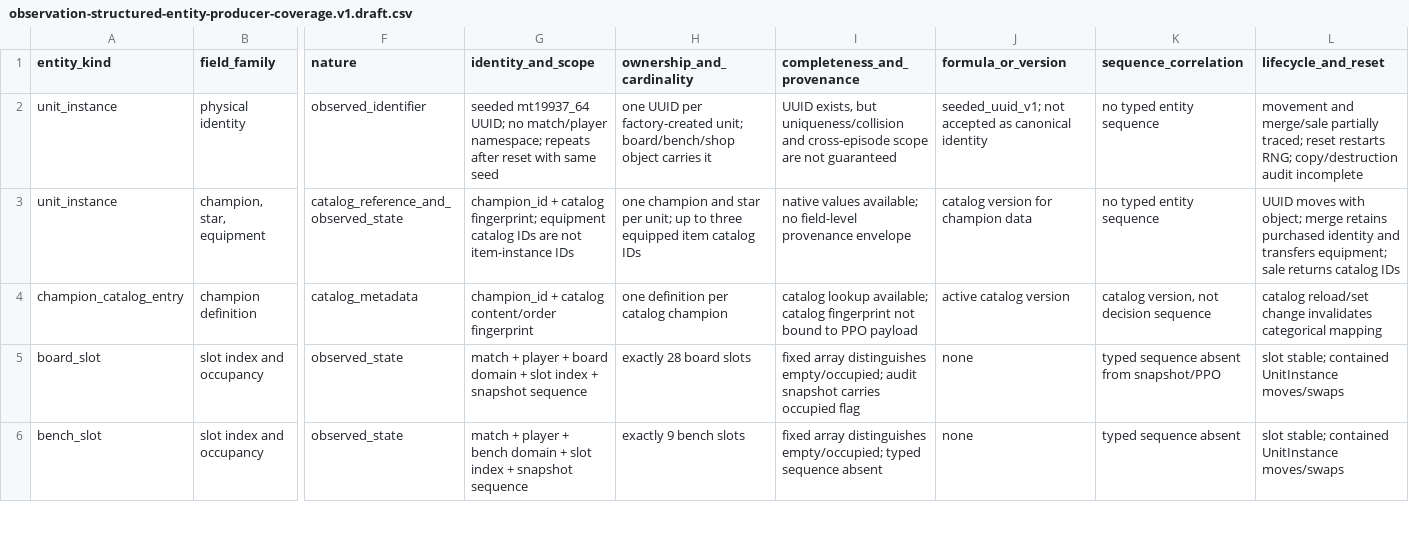
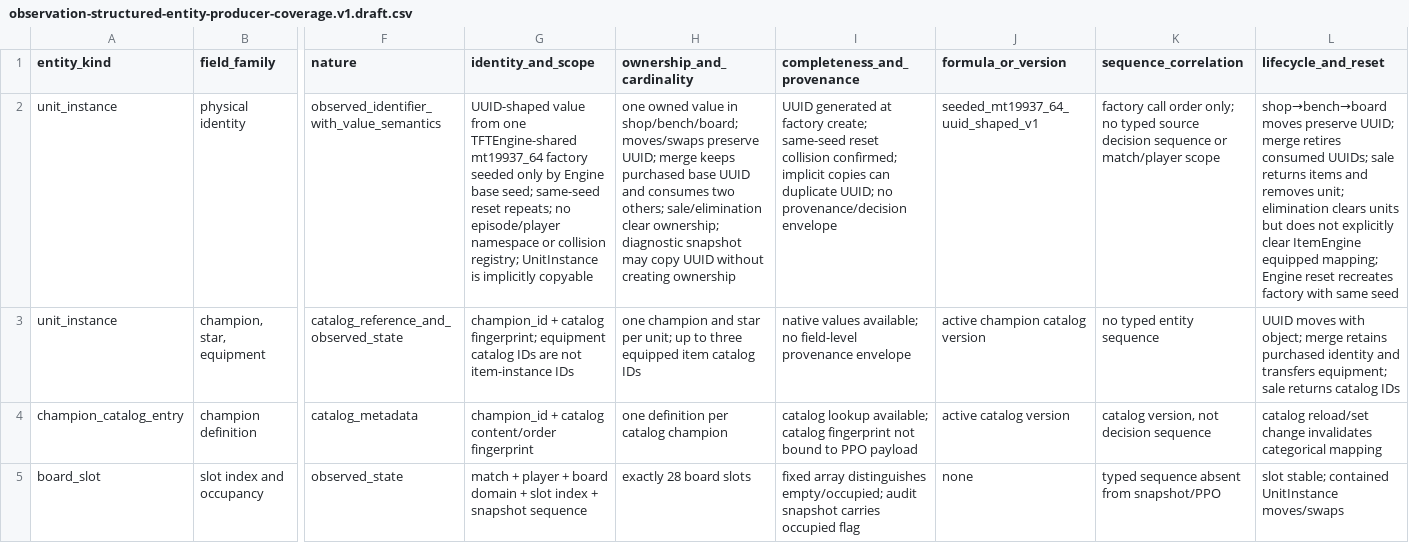
Before and after one commit to victoremilianosilva/ia-tft-manager, a CSV file: spec/observation-structured-entity-producer-coverage.v1.draft.csv, drawn as a sheet; only a part is shown, gaps mark what is left out; the shorter side is filled out with more unchanged rows; the diff covers the shown part only; the diff names each change by its address in the sheet, - before the commit and + after, or states it on an @@ line.

Commit message:
[Docs] Trace UnitInstance, shop and shared pool lifecycle (#369)
* docs: audit unit identity shop and pool lifecycle

* docs: correct unit and shared pool lifecycle coverage

* docs: correct shared pool producer and link lifecycle audit

* docs: append unit shop pool lifecycle evidence

* docs: link lifecycle proof into schema correction proposal

* docs: scope unit identity lifecycle evidence to identity rows

* docs: identify authoritative shared pool count query

```diff
--- a/spec/observation-structured-entity-producer-coverage.v1.draft.csv
+++ b/spec/observation-structured-entity-producer-coverage.v1.draft.csv
-F2 (nature): observed_identifier
+F2 (nature): observed_identifier_with_value_semantics
-G2 (identity_and_scope): seeded mt19937_64 UUID; no match/player namespace; repeats after reset with same seed
+G2 (identity_and_scope): UUID-shaped value from one TFTEngine-shared mt19937_64 factory seeded only by Engine base seed; same-seed reset repeats; no episode/player namespace or collision registry; UnitInstance is implicitly copyable
-H2 (ownership_and_cardinality): one UUID per factory-created unit; board/bench/shop object carries it
+H2 (ownership_and_cardinality): one owned value in shop/bench/board; moves/swaps preserve UUID; merge keeps purchased base UUID and consumes two others; sale/elimination clear ownership; diagnostic snapshot may copy UUID without creating ownership
-I2 (completeness_and_provenance): UUID exists, but uniqueness/collision and cross-episode scope are not guaranteed
+I2 (completeness_and_provenance): UUID generated at factory create; same-seed reset collision confirmed; implicit copies can duplicate UUID; no provenance/decision envelope
-J2 (formula_or_version): seeded_uuid_v1; not accepted as canonical identity
+J2 (formula_or_version): seeded_mt19937_64_uuid_shaped_v1
-K2 (sequence_correlation): no typed entity sequence
+K2 (sequence_correlation): factory call order only; no typed source decision sequence or match/player scope
-L2 (lifecycle_and_reset): movement and merge/sale partially traced; reset restarts RNG; copy/destruction audit incomplete
+L2 (lifecycle_and_reset): shop→bench→board moves preserve UUID; merge retires consumed UUIDs; sale returns items and removes unit; elimination clears units but does not explicitly clear ItemEngine equipped mapping; Engine reset recreates factory with same seed
-J3 (formula_or_version): catalog version for champion data
+J3 (formula_or_version): active champion catalog version
```
Also changed, not shown: 46 edited cells elsewhere in this file, 4 other files.
